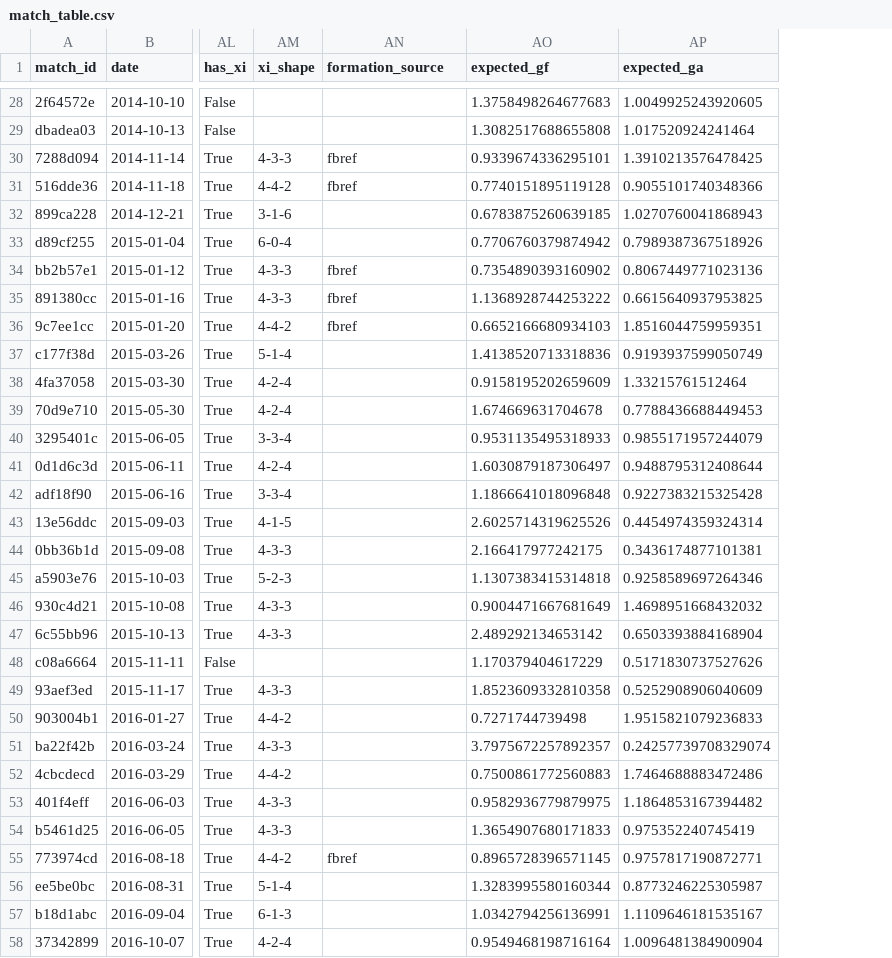
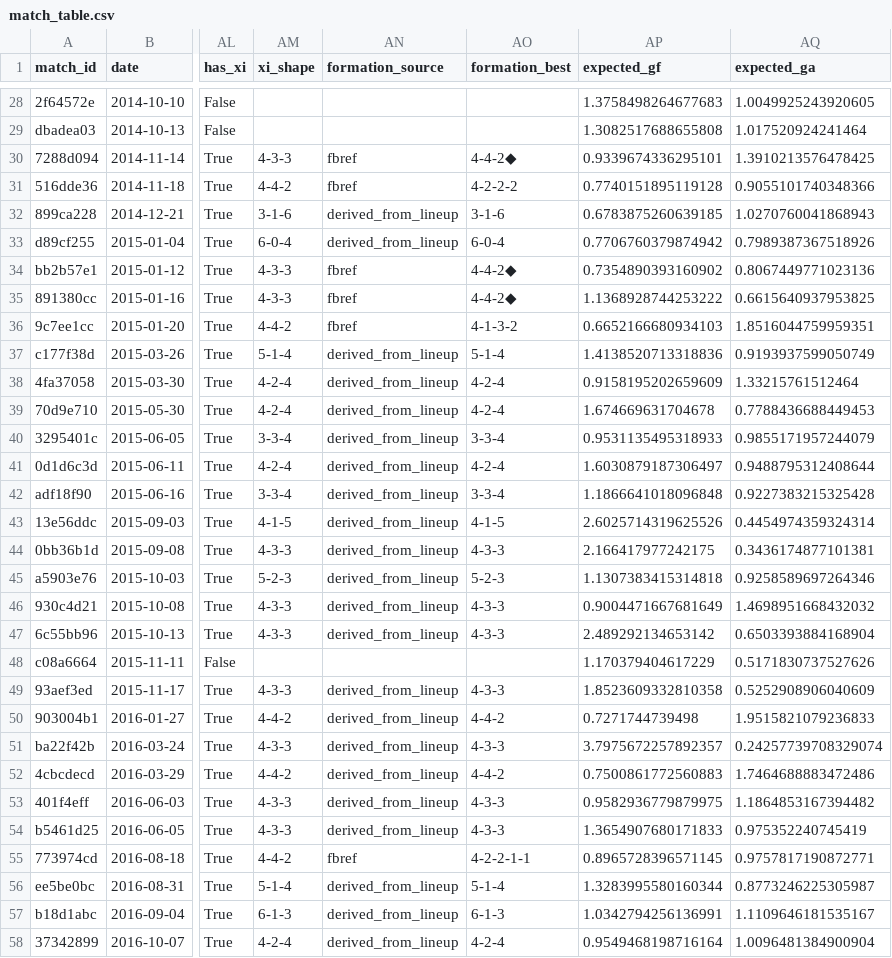
Before and after one commit to mqedan217/jordan-football-strength, a CSV file: outputs/squad/match_table.csv, drawn as a sheet; only a part is shown, gaps mark what is left out; the diff covers the shown part only; the diff names each change by its address in the sheet, - before the commit and + after, or states it on an @@ line.

Commit message:
Combine formation sources with provenance, never across providers
formation_best takes FBref's formation where it exists and the derived
band count elsewhere, with formation_source recording the origin of every
value. 166 of 174 matches now carry one.

Third-party filling was tested and rejected. Four sources were checked on
the 2025 Arab Cup final and returned, for the same eleven players:
BeSoccer 3-6-1, a search summary 3-4-2-1, our derived shape 3-4-3, and
FBref nothing. Formation is a provider's interpretation, not a fact to
look up, so filling the gaps from another provider would give a column
that measures who recorded it. That is the StatsBomb/Opta confound in a
new form. The same search summary also misnamed the goalkeeper and the
manager, which is its own argument against filling data from generated
prose.

The combined column carries a real caveat, recorded in the code: the two
methods agree 69% of the time and their mix shifts across the treatment
date, 50/50 before mid-2022 and 85/15 after. A pre/post comparison over
the full span therefore partly measures the method. From 2019 the mix is
82% vs 85% and the comparison is sound.

In that safe window the result is stark: Jordan's back-three share goes
from 11% before mid-2022 to 90% after, 45 and 41 matches, with the source
mix effectively identical on both sides.

```diff
--- a/outputs/squad/match_table.csv
+++ b/outputs/squad/match_table.csv
+column AO (formation_best), rows 30-58: 4-4-2◆ | 4-2-2-2 | 3-1-6 | 6-0-4 | 4-4-2◆ | 4-4-2◆ | 4-1-3-2 | 5-1-4 | 4-2-4 | 4-2-4 | 3-3-4 | 4-2-4 | 3-3-4 | 4-1-5 | 4-3-3 | 5-2-3 | 4-3-3 | 4-3-3 |  | 4-3-3 | 4-4-2 | 4-3-3 | 4-4-2 | 4-3-3 | 4-3-3 | 4-2-2-1-1 | 5-1-4 | 6-1-3 | 4-2-4
-AN32:AN33 (formation_source): (empty)
+AN32:AN33 (formation_source): derived_from_lineup
-AN37:AN47 (formation_source): (empty)
+AN37:AN47 (formation_source): derived_from_lineup
-AN49:AN54 (formation_source): (empty)
+AN49:AN54 (formation_source): derived_from_lineup
-AN56:AN58 (formation_source): (empty)
+AN56:AN58 (formation_source): derived_from_lineup
```
Also changed, not shown: 47 edited cells elsewhere in this file, 2 other files.
